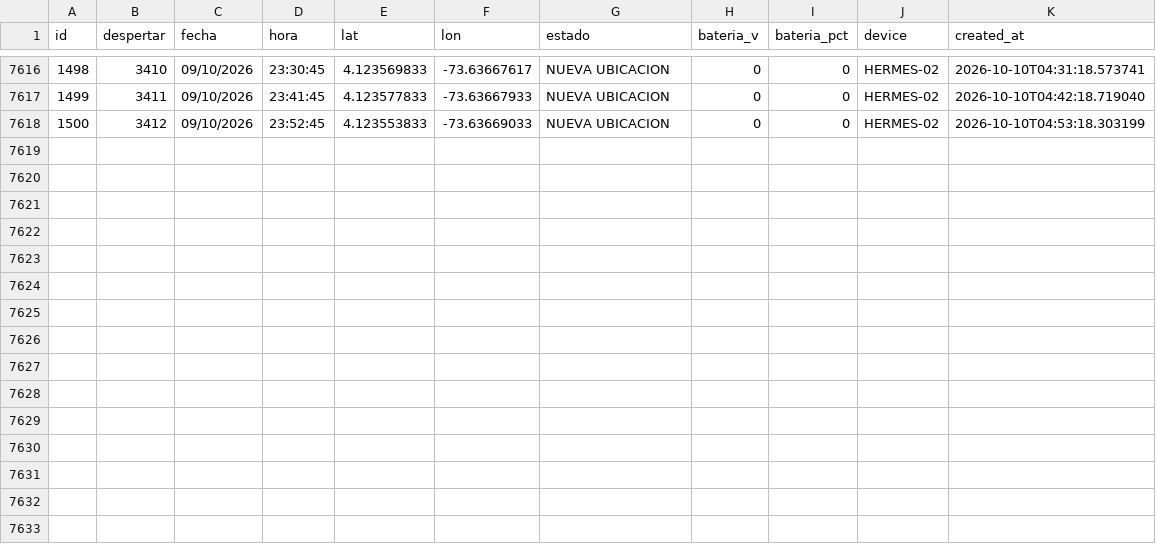
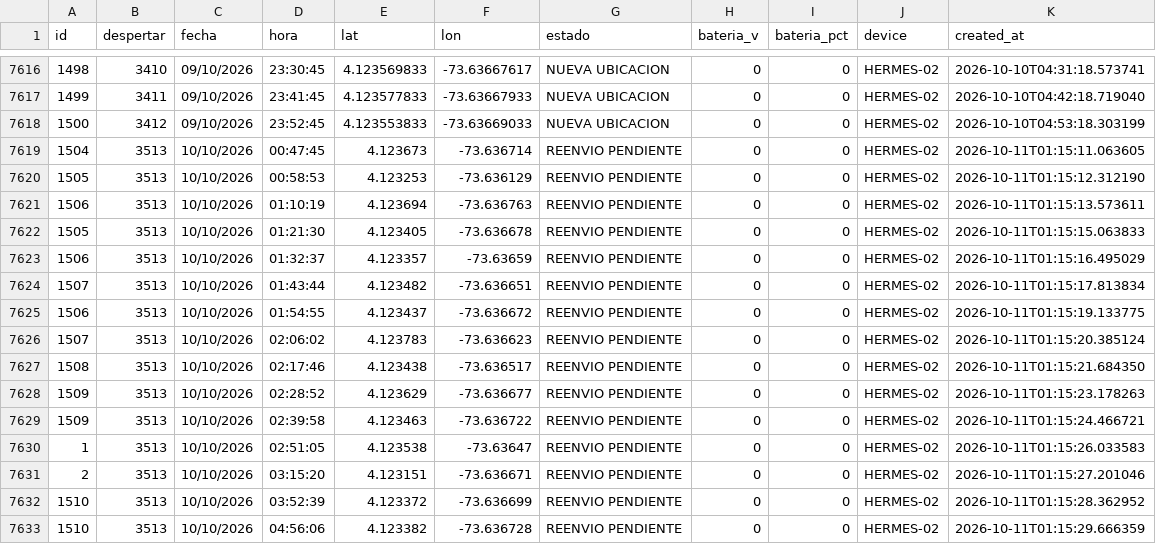
Before and after one commit to jhonlopez38/pruebas, a CSV file: static/files/gps_log.csv, drawn as a sheet; only a part is shown, gaps mark what is left out.

Commit message:
CSV update

```diff
--- a/static/files/gps_log.csv
+++ b/static/files/gps_log.csv
@@ -7618 +7618,16 @@ id,despertar,fecha,hora,lat,lon,estado,bateria_v,bateria_pct,device,created_at
 1500,3412,09/10/2026,23:52:45,4.123553833,-73.63669033,NUEVA UBICACION,0,0,HERMES-02,2026-10-10T04:53:18.303199
+1504,3513,10/10/2026,00:47:45,4.123673,-73.636714,REENVIO PENDIENTE,0,0,HERMES-02,2026-10-11T01:15:11.063605
+1505,3513,10/10/2026,00:58:53,4.123253,-73.636129,REENVIO PENDIENTE,0,0,HERMES-02,2026-10-11T01:15:12.312190
+1506,3513,10/10/2026,01:10:19,4.123694,-73.636763,REENVIO PENDIENTE,0,0,HERMES-02,2026-10-11T01:15:13.573611
+1505,3513,10/10/2026,01:21:30,4.123405,-73.636678,REENVIO PENDIENTE,0,0,HERMES-02,2026-10-11T01:15:15.063833
+1506,3513,10/10/2026,01:32:37,4.123357,-73.63659,REENVIO PENDIENTE,0,0,HERMES-02,2026-10-11T01:15:16.495029
+1507,3513,10/10/2026,01:43:44,4.123482,-73.636651,REENVIO PENDIENTE,0,0,HERMES-02,2026-10-11T01:15:17.813834
+1506,3513,10/10/2026,01:54:55,4.123437,-73.636672,REENVIO PENDIENTE,0,0,HERMES-02,2026-10-11T01:15:19.133775
+1507,3513,10/10/2026,02:06:02,4.123783,-73.636623,REENVIO PENDIENTE,0,0,HERMES-02,2026-10-11T01:15:20.385124
+1508,3513,10/10/2026,02:17:46,4.123438,-73.636517,REENVIO PENDIENTE,0,0,HERMES-02,2026-10-11T01:15:21.684350
+1509,3513,10/10/2026,02:28:52,4.123629,-73.636677,REENVIO PENDIENTE,0,0,HERMES-02,2026-10-11T01:15:23.178263
+1509,3513,10/10/2026,02:39:58,4.123463,-73.636722,REENVIO PENDIENTE,0,0,HERMES-02,2026-10-11T01:15:24.466721
+1,3513,10/10/2026,02:51:05,4.123538,-73.63647,REENVIO PENDIENTE,0,0,HERMES-02,2026-10-11T01:15:26.033583
+2,3513,10/10/2026,03:15:20,4.123151,-73.636671,REENVIO PENDIENTE,0,0,HERMES-02,2026-10-11T01:15:27.201046
+1510,3513,10/10/2026,03:52:39,4.123372,-73.636699,REENVIO PENDIENTE,0,0,HERMES-02,2026-10-11T01:15:28.362952
+1510,3513,10/10/2026,04:56:06,4.123382,-73.636728,REENVIO PENDIENTE,0,0,HERMES-02,2026-10-11T01:15:29.666359
```
